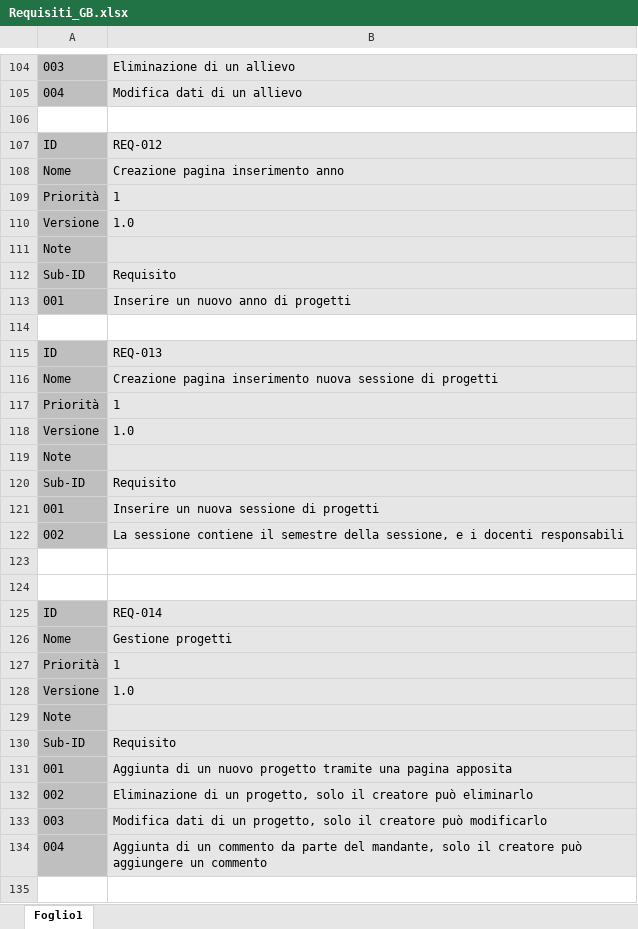
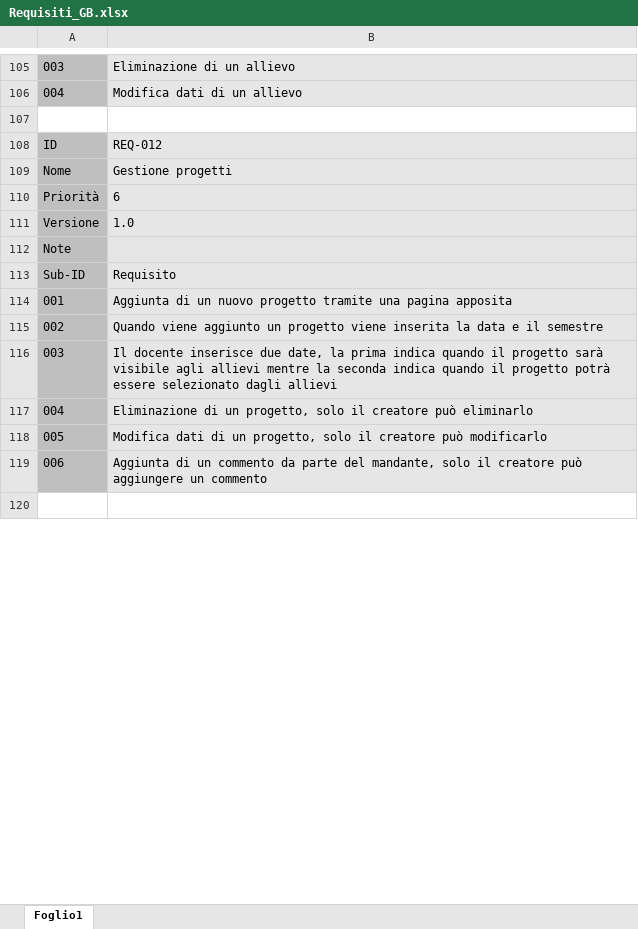
Before and after one commit to GioBat/GestioneProgettiSAMT, an Excel workbook: Requisiti/Requisiti_GB.xlsx, sheet Foglio1, drawn as a sheet; only a part is shown, gaps mark what is left out; values as stored, in another font and other column widths than the file's, no borders; removed rows and columns are numbered as before the commit, all else as after; the diff covers the shown part only; the diff names each change by its address in the sheet, - before the commit and + after, or states it on an @@ line.

Commit message:
Add files via upload

```diff
--- a/Requisiti/Requisiti_GB.xlsx (sheet Foglio1)
+++ b/Requisiti/Requisiti_GB.xlsx (sheet Foglio1)
-row 108: Nome | Creazione pagina inserimento anno
@@ row 109 moved to row 144: Priorità @@
@@ row 110 moved to row 137: Versione @@
@@ row 111 moved to row 138: Note @@
@@ row 112 moved to row 139: Sub-ID @@
@@ row 113 moved to row 140: 001 @@
-row 114: (empty)
-row 115: ID | REQ-013
-row 116: Nome | Creazione pagina inserimento nuova sessione di progetti
-row 117: Priorità | 1
@@ row 118 moved to row 145: Versione @@
@@ row 119 moved to row 146: Note @@
@@ row 120 moved to row 147: Sub-ID @@
@@ row 121 moved to row 148: 001 @@
-row 122: 002 | La sessione contiene il semestre della sessione, e i docenti responsabili
-row 123: (empty)
-row 124: (empty)
@@ row 125 moved to row 134: ID @@
-B110: 1
+B110: 6
-B115: Eliminazione di un progetto, solo il creatore può eliminarlo
+B115: Quando viene aggiunto un progetto viene inserita la data e il semestre
-B116: Modifica dati di un progetto, solo il creatore può modificarlo
+B116: Il docente inserisce due date, la prima indica quando il progetto sarà visibile agli allievi mentre la seconda indica quando il progetto potrà essere selezionato dagli allievi
-B117: Aggiunta di un commento da parte del mandante, solo il creatore può aggiungere un commento
+B117: Eliminazione di un progetto, solo il creatore può eliminarlo
+row 118: 005 | Modifica dati di un progetto, solo il creatore può modificarlo
+row 119: 006 | Aggiunta di un commento da parte del mandante, solo il creatore può aggiungere un commento
```
Also changed, not shown: 7 added rows, 24 removed rows, 1 moved row and 12 edited cells elsewhere in this sheet.
